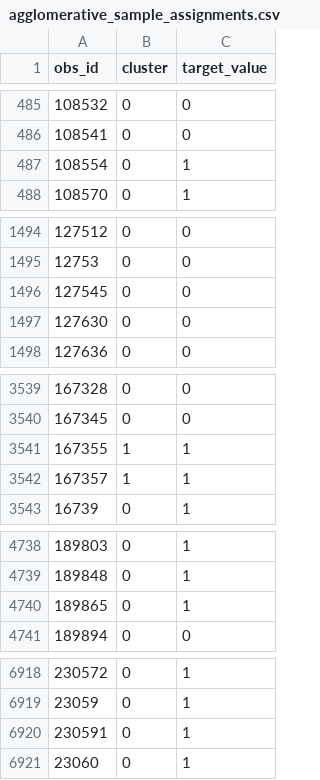
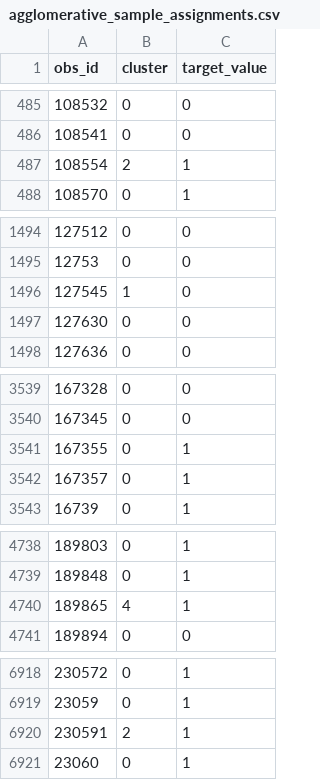
Before and after one commit to Trist4/MOR-assignment3, a CSV file: client_cluster_analysis_full_dataset/agglomerative_sample_assignments.csv, drawn as a sheet; only a part is shown, gaps mark what is left out; the diff covers the shown part only.

```diff
--- a/client_cluster_analysis_full_dataset/agglomerative_sample_assignments.csv
+++ b/client_cluster_analysis_full_dataset/agglomerative_sample_assignments.csv
@@ -486,3 +486,3 @@ obs_id,cluster,target_value
 108541,0,0
-108554,0,1
+108554,2,1
 108570,0,1
@@ -1495,3 +1495,3 @@ obs_id,cluster,target_value
 12753,0,0
-127545,0,0
+127545,1,0
 127630,0,0
@@ -3540,4 +3540,4 @@ obs_id,cluster,target_value
 167345,0,0
-167355,1,1
-167357,1,1
+167355,0,1
+167357,0,1
 16739,0,1
@@ -4739,3 +4739,3 @@ obs_id,cluster,target_value
 189848,0,1
-189865,0,1
+189865,4,1
 189894,0,0
@@ -6919,3 +6919,3 @@ obs_id,cluster,target_value
 23059,0,1
-230591,0,1
+230591,2,1
 23060,0,1
```
Also changed, not shown: 8 edited cells elsewhere in this file, client_cluster_analysis_full_dataset/cluster_feature_differences_top.csv, client_cluster_analysis_full_dataset/clustering_tuning_results.csv, 12 other files.
